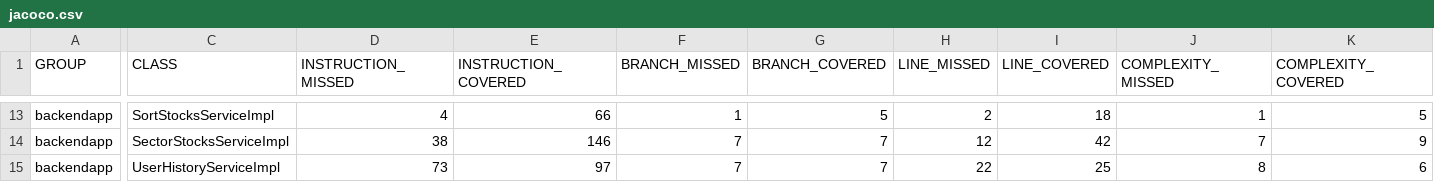
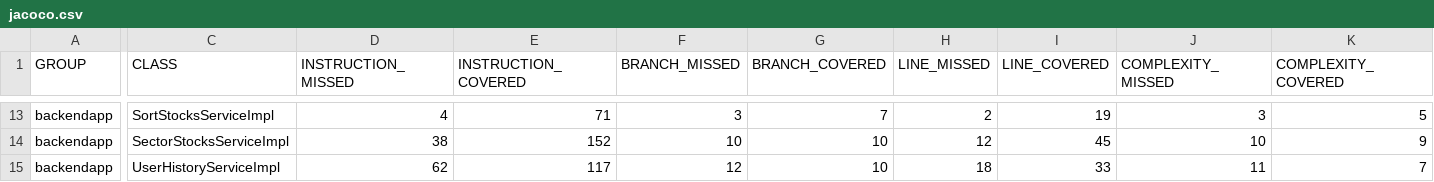
Before and after one commit to sakshi060/CitiBridge_project_Grp1, a CSV file: target/site/jacoco/jacoco.csv, drawn as a sheet; only a part is shown, gaps mark what is left out; the diff covers the shown part only; the diff names each change by its address in the sheet, - before the commit and + after, or states it on an @@ line.

```diff
--- a/target/site/jacoco/jacoco.csv
+++ b/target/site/jacoco/jacoco.csv
-E13 (INSTRUCTION_COVERED): 66
+E13 (INSTRUCTION_COVERED): 71
-F13 (BRANCH_MISSED): 1
+F13 (BRANCH_MISSED): 3
-G13 (BRANCH_COVERED): 5
+G13 (BRANCH_COVERED): 7
-I13 (LINE_COVERED): 18
+I13 (LINE_COVERED): 19
-J13 (COMPLEXITY_MISSED): 1
+J13 (COMPLEXITY_MISSED): 3
-E14 (INSTRUCTION_COVERED): 146
+E14 (INSTRUCTION_COVERED): 152
-F14 (BRANCH_MISSED): 7
+F14 (BRANCH_MISSED): 10
-G14:G15 (BRANCH_COVERED): 7
+G14:G15 (BRANCH_COVERED): 10
-I14 (LINE_COVERED): 42
+I14 (LINE_COVERED): 45
-J14 (COMPLEXITY_MISSED): 7
+J14 (COMPLEXITY_MISSED): 10
-D15 (INSTRUCTION_MISSED): 73
+D15 (INSTRUCTION_MISSED): 62
-E15 (INSTRUCTION_COVERED): 97
+E15 (INSTRUCTION_COVERED): 117
-F15 (BRANCH_MISSED): 7
+F15 (BRANCH_MISSED): 12
-H15 (LINE_MISSED): 22
+H15 (LINE_MISSED): 18
-I15 (LINE_COVERED): 25
+I15 (LINE_COVERED): 33
-J15 (COMPLEXITY_MISSED): 8
+J15 (COMPLEXITY_MISSED): 11
-K15 (COMPLEXITY_COVERED): 6
+K15 (COMPLEXITY_COVERED): 7
```
Also changed, not shown: 32 edited cells elsewhere in this file, 58 other files.
